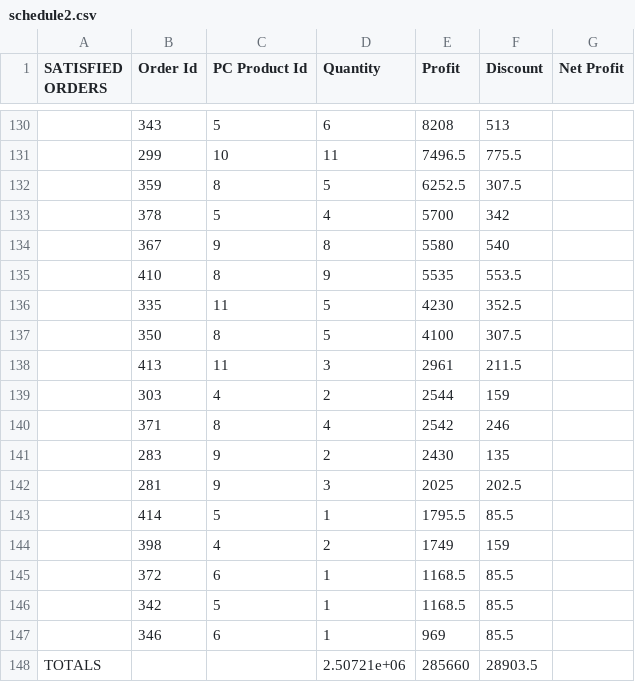
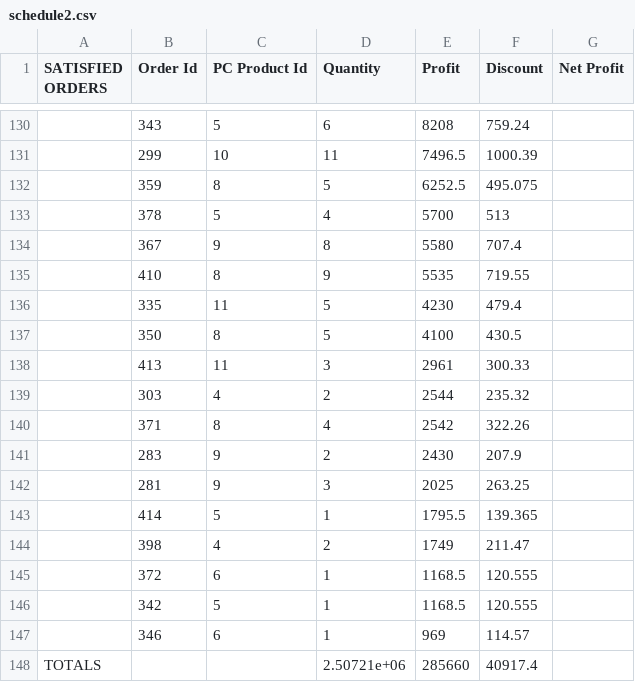
Before and after one commit to Cameron-McBroom/order-schedule, a CSV file: reports/schedule2.csv, drawn as a sheet; only a part is shown, gaps mark what is left out; the diff covers the shown part only.

```diff
--- a/reports/schedule2.csv
+++ b/reports/schedule2.csv
@@ -130,19 +130,19 @@
-"",343,5,6,8208,513
-"",299,10,11,7496.5,775.5
-"",359,8,5,6252.5,307.5
-"",378,5,4,5700,342
-"",367,9,8,5580,540
-"",410,8,9,5535,553.5
-"",335,11,5,4230,352.5
-"",350,8,5,4100,307.5
-"",413,11,3,2961,211.5
-"",303,4,2,2544,159
-"",371,8,4,2542,246
-"",283,9,2,2430,135
-"",281,9,3,2025,202.5
-"",414,5,1,1795.5,85.5
-"",398,4,2,1749,159
-"",372,6,1,1168.5,85.5
-"",342,5,1,1168.5,85.5
-"",346,6,1,969,85.5
-"TOTALS","","",2.50721e+06,285660,28903.5
+"",343,5,6,8208,759.24
+"",299,10,11,7496.5,1000.39
+"",359,8,5,6252.5,495.075
+"",378,5,4,5700,513
+"",367,9,8,5580,707.4
+"",410,8,9,5535,719.55
+"",335,11,5,4230,479.4
+"",350,8,5,4100,430.5
+"",413,11,3,2961,300.33
+"",303,4,2,2544,235.32
+"",371,8,4,2542,322.26
+"",283,9,2,2430,207.9
+"",281,9,3,2025,263.25
+"",414,5,1,1795.5,139.365
+"",398,4,2,1749,211.47
+"",372,6,1,1168.5,120.555
+"",342,5,1,1168.5,120.555
+"",346,6,1,969,114.57
+"TOTALS","","",2.50721e+06,285660,40917.4
```
Also changed, not shown: 24 edited cells elsewhere in this file, reports/schedule.csv, reports/schedule1.csv, 11 other files.
